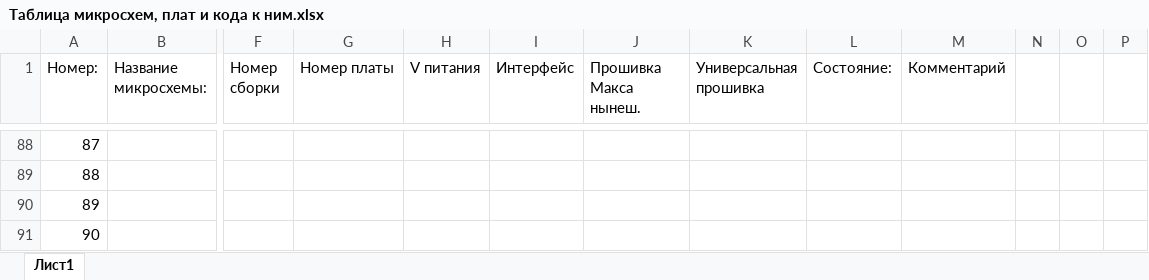
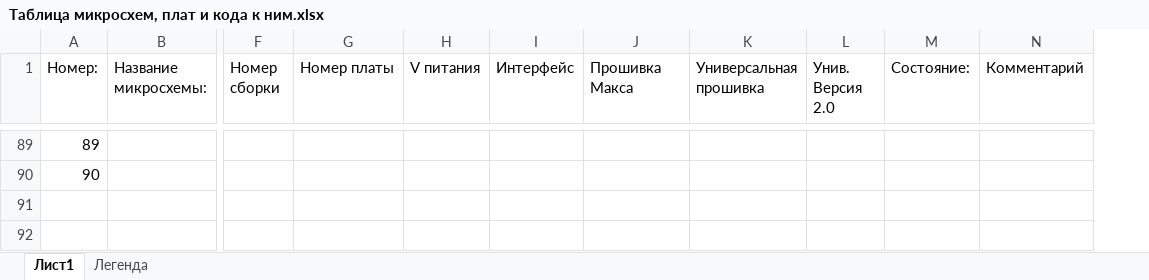
Before and after one commit to zoroMdeD/TPROG_firmware, an Excel workbook: Documents/Таблица микросхем, плат и кода к ним.xlsx, sheet Лист1, drawn as a sheet; only a part is shown, gaps mark what is left out; values as stored, in another font and other column widths than the file's, no cell formats; removed rows and columns are numbered as before the commit, all else as after; rows hold the shown columns only; the diff covers the shown part only; the diff names each change by its address in the sheet, - before the commit and + after, or states it on an @@ line.

```diff
--- a/Documents/Таблица микросхем, плат и кода к ним.xlsx (sheet Лист1)
+++ b/Documents/Таблица микросхем, плат и кода к ним.xlsx (sheet Лист1)
+sheet tab: Легенда
+column L (Унив. Версия 2.0), empty
-column N, empty
-column O, empty
-column P, empty
-J1: Прошивка Макса нынеш.
+J1: Прошивка Макса
@@ column A (Номер:) renumbered between rows 2 and 90 @@
-row 90: 89
-row 91: 90
```
Also changed, not shown: 4 added rows, 3 removed rows, 2 moved rows and 19 edited cells elsewhere in this sheet, cell formats, 38 other files.
